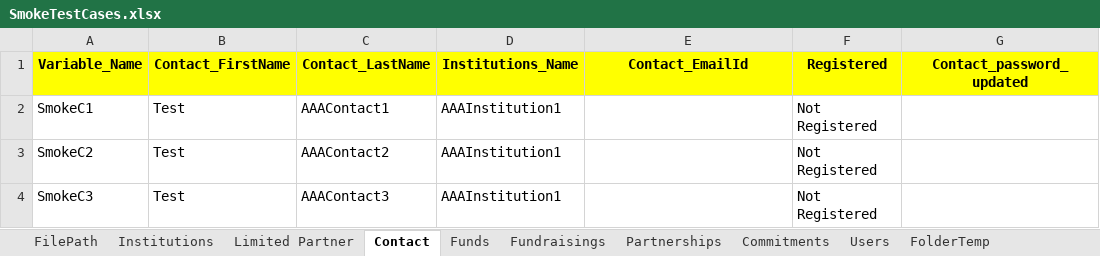
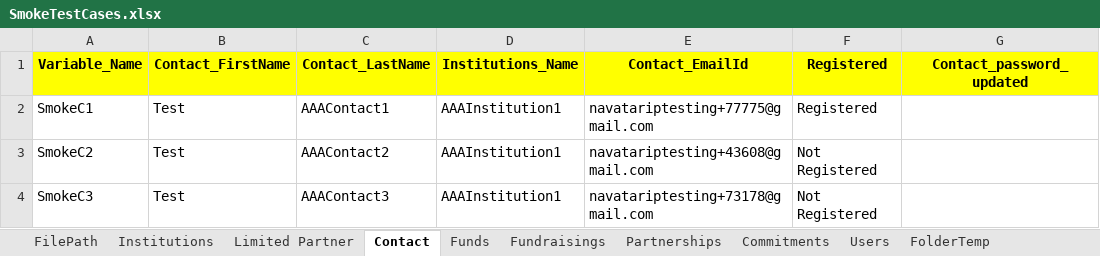
Before and after one commit to NitinNavatar/IP1.9, an Excel workbook: SmokeTestCases.xlsx, sheet Contact, drawn as a sheet; only a part is shown; values as stored, in another font and other column widths than the file's, no borders; the diff names each change by its address in the sheet, - before the commit and + after, or states it on an @@ line.

```diff
--- a/SmokeTestCases.xlsx (sheet Contact)
+++ b/SmokeTestCases.xlsx (sheet Contact)
-E2: (empty)
+E2: navatariptesting+77775@gmail.com
-F2: Not Registered
+F2: Registered
-E3: (empty)
+E3: navatariptesting+43608@gmail.com
-E4: (empty)
+E4: navatariptesting+73178@gmail.com
```
Also changed, not shown: sheet Users, sheet FilePath, sheet Commitments, TestCases_Filter.xlsx, 6 other files.
